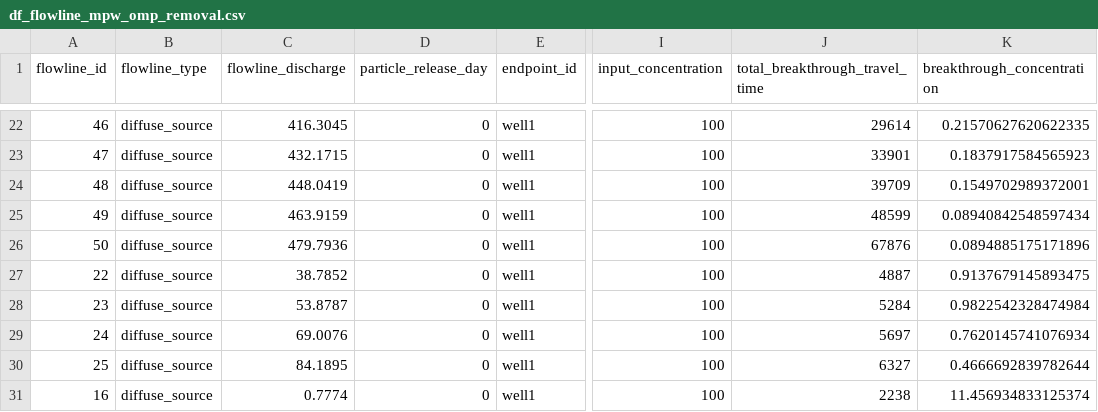
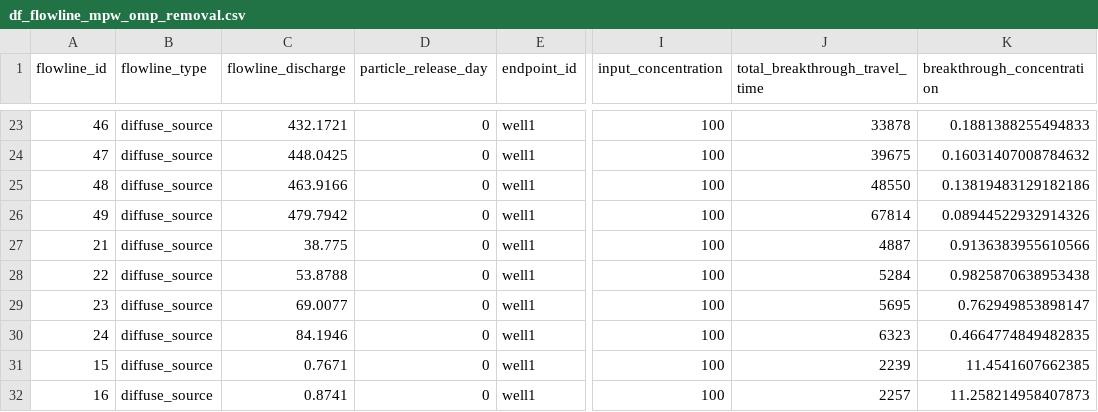
Before and after one commit to KWR-Water/sutra2, a CSV file: testing/test_mpw_ompremoval_nogp/df_flowline_mpw_omp_removal.csv, drawn as a sheet; only a part is shown, gaps mark what is left out; addresses are those after the commit; the diff covers the shown part only; the diff names each change by its address in the sheet, - before the commit and + after, or states it on an @@ line.

```diff
--- a/testing/test_mpw_ompremoval_nogp/df_flowline_mpw_omp_removal.csv
+++ b/testing/test_mpw_ompremoval_nogp/df_flowline_mpw_omp_removal.csv
-C23 (flowline_discharge): 416.3045
+C23 (flowline_discharge): 432.1721
-J23 (total_breakthrough_travel_time): 29614
+J23 (total_breakthrough_travel_time): 33878
-K23 (breakthrough_concentration): 0.21570627620622335
+K23 (breakthrough_concentration): 0.1881388255494833
-C24 (flowline_discharge): 432.1715
+C24 (flowline_discharge): 448.0425
-J24 (total_breakthrough_travel_time): 33901
+J24 (total_breakthrough_travel_time): 39675
-K24 (breakthrough_concentration): 0.1837917584565923
+K24 (breakthrough_concentration): 0.16031407008784632
-C25 (flowline_discharge): 448.0419
+C25 (flowline_discharge): 463.9166
-J25 (total_breakthrough_travel_time): 39709
+J25 (total_breakthrough_travel_time): 48550
-K25 (breakthrough_concentration): 0.1549702989372001
+K25 (breakthrough_concentration): 0.13819483129182186
-C26 (flowline_discharge): 463.9159
+C26 (flowline_discharge): 479.7942
-J26 (total_breakthrough_travel_time): 48599
+J26 (total_breakthrough_travel_time): 67814
-K26 (breakthrough_concentration): 0.08940842548597434
+K26 (breakthrough_concentration): 0.08944522932914326
-A27 (flowline_id): 50
+A27 (flowline_id): 21
-C27 (flowline_discharge): 479.7936
+C27 (flowline_discharge): 38.775
-J27 (total_breakthrough_travel_time): 67876
+J27 (total_breakthrough_travel_time): 4887
-K27 (breakthrough_concentration): 0.0894885175171896
+K27 (breakthrough_concentration): 0.9136383955610566
-C28 (flowline_discharge): 38.7852
+C28 (flowline_discharge): 53.8788
-J28 (total_breakthrough_travel_time): 4887
+J28 (total_breakthrough_travel_time): 5284
-K28 (breakthrough_concentration): 0.9137679145893475
+K28 (breakthrough_concentration): 0.9825870638953438
-C29 (flowline_discharge): 53.8787
+C29 (flowline_discharge): 69.0077
-J29 (total_breakthrough_travel_time): 5284
+J29 (total_breakthrough_travel_time): 5695
-K29 (breakthrough_concentration): 0.9822542328474984
+K29 (breakthrough_concentration): 0.762949853898147
-C30 (flowline_discharge): 69.0076
+C30 (flowline_discharge): 84.1946
-J30 (total_breakthrough_travel_time): 5697
+J30 (total_breakthrough_travel_time): 6323
-K30 (breakthrough_concentration): 0.7620145741076934
+K30 (breakthrough_concentration): 0.4664774849482835
-A31 (flowline_id): 25
+A31 (flowline_id): 15
-C31 (flowline_discharge): 84.1895
+C31 (flowline_discharge): 0.7671
-J31 (total_breakthrough_travel_time): 6327
+J31 (total_breakthrough_travel_time): 2239
-K31 (breakthrough_concentration): 0.4666692839782644
+K31 (breakthrough_concentration): 11.4541607662385
-C32 (flowline_discharge): 0.7774
+C32 (flowline_discharge): 0.8741
-J32 (total_breakthrough_travel_time): 2238
+J32 (total_breakthrough_travel_time): 2257
-K32 (breakthrough_concentration): 11.456934833125374
+K32 (breakthrough_concentration): 11.258214958407873
```
Also changed, not shown: 2 added rows, 3 removed rows and 117 edited cells elsewhere in this file, 8 other files.
